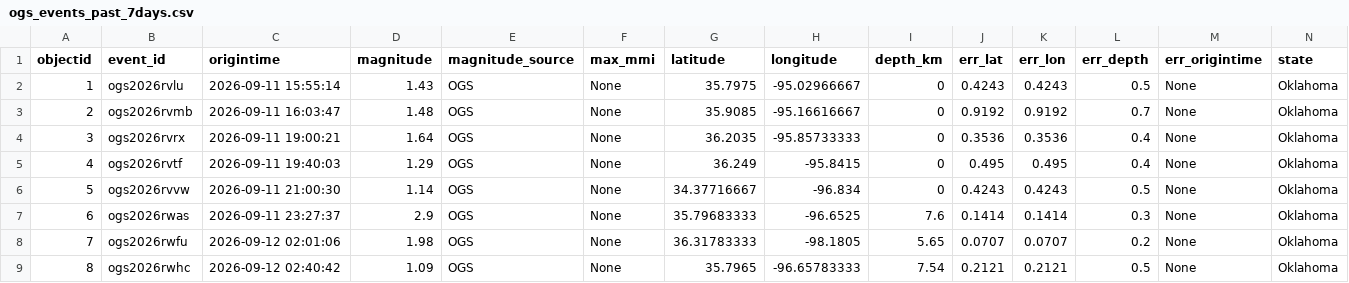
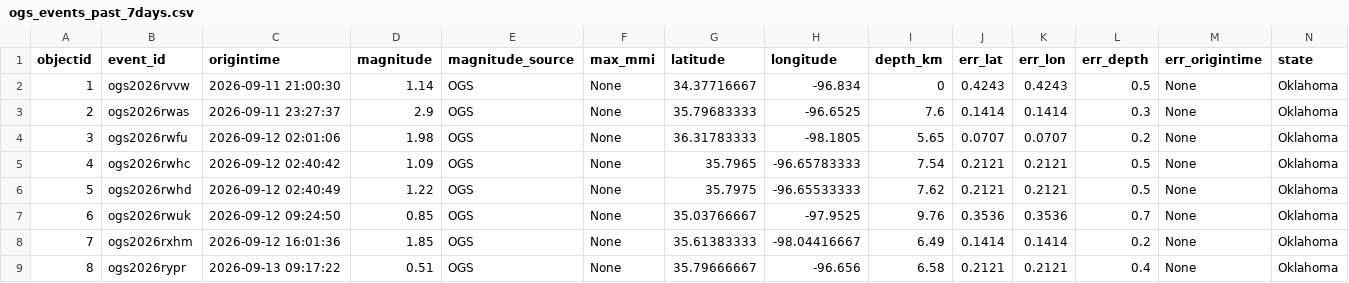
Before and after one commit to Hy-X/OGS_Catalog_Update, a CSV file: ogs_events_past_7days.csv, drawn as a sheet; only a part is shown; the shorter side is filled out with more unchanged rows; removed rows and columns are numbered as before the commit, all else as after; rows hold the shown columns only; the diff names each change by its address in the sheet, - before the commit and + after, or states it on an @@ line.

```diff
--- a/ogs_events_past_7days.csv
+++ b/ogs_events_past_7days.csv
-row 2: 1 | ogs2026rvlu | 2026-09-11 15:55:14 | 1.43 | OGS | None | 35.7975 | -95.02966667 | 0 | 0.4243 | 0.4243 | 0.5 | None | Oklahoma
-row 3: 2 | ogs2026rvmb | 2026-09-11 16:03:47 | 1.48 | OGS | None | 35.9085 | -95.16616667 | 0 | 0.9192 | 0.9192 | 0.7 | None | Oklahoma
-row 4: 3 | ogs2026rvrx | 2026-09-11 19:00:21 | 1.64 | OGS | None | 36.2035 | -95.85733333 | 0 | 0.3536 | 0.3536 | 0.4 | None | Oklahoma
-row 5: 4 | ogs2026rvtf | 2026-09-11 19:40:03 | 1.29 | OGS | None | 36.249 | -95.8415 | 0 | 0.495 | 0.495 | 0.4 | None | Oklahoma
@@ column A (objectid) renumbered from row 2 down @@
```
Also changed, not shown: ogs_events_past_1days.csv, ogs_events_past_30days.csv.
